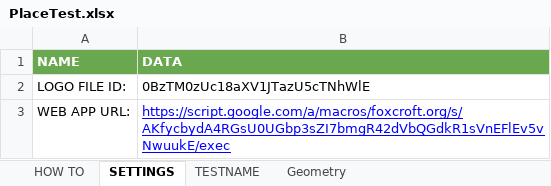
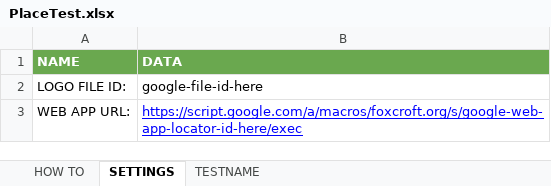
Before and after one commit to LewB/PlaceTest, an Excel workbook: PlaceTest.xlsx, sheet SETTINGS, drawn as a sheet; values as stored, in another font and other column widths than the file's, no borders; charts and pictures not drawn; the diff names each change by its address in the sheet, - before the commit and + after, or states it on an @@ line.

Commit message:
Sanitized Files
Removed specific google file ids, internet domain names, and specific
user names.

```diff
--- a/PlaceTest.xlsx (sheet SETTINGS)
+++ b/PlaceTest.xlsx (sheet SETTINGS)
-sheet tab: Geometry
-B2 (DATA): 0BzTM0zUc18aXV1JTazU5cTNhWlE
+B2 (DATA): google-file-id-here
-B3 (DATA): https://script.google.com/a/macros/foxcroft.org/s/AKfycbydA4RGsU0UGbp3sZI7bmgR42dVbQGdkR1sVnEFlEv5vNwuukE/exec
+B3 (DATA): https://script.google.com/a/macros/foxcroft.org/s/google-web-app-locator-id-here/exec
```
Also changed, not shown: sheet TESTNAME, sheet HOW TO, charts or pictures, 3 other files.
